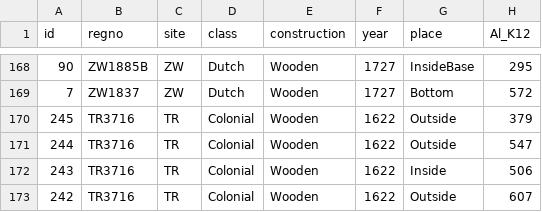
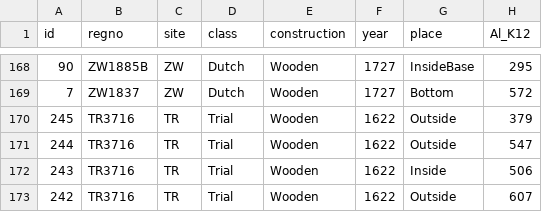
Before and after one commit to patrick-morrison/shipwreck_glass_pxrf_wa_museum, a CSV file: data/pXRF_heavy.csv, drawn as a sheet; only a part is shown, gaps mark what is left out; the diff names each change by its address in the sheet, - before the commit and + after, or states it on an @@ line.

```diff
--- a/data/pXRF_heavy.csv
+++ b/data/pXRF_heavy.csv
-D170:D173 (class): Colonial
+D170:D173 (class): Trial
```
Also changed, not shown: data/pXRF_light.csv, 2 other files.
